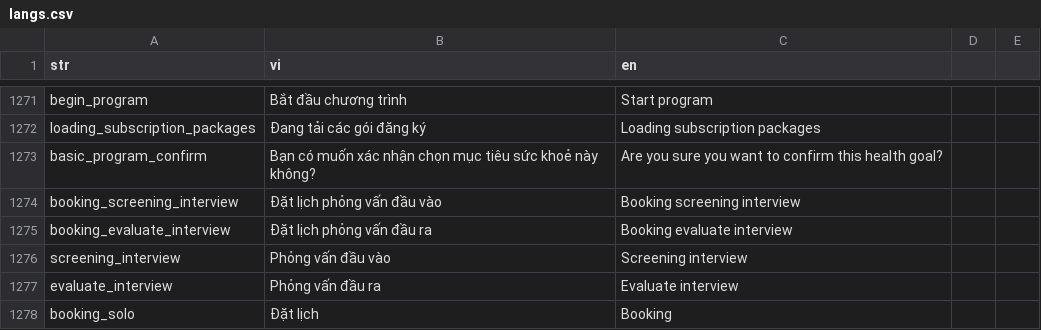
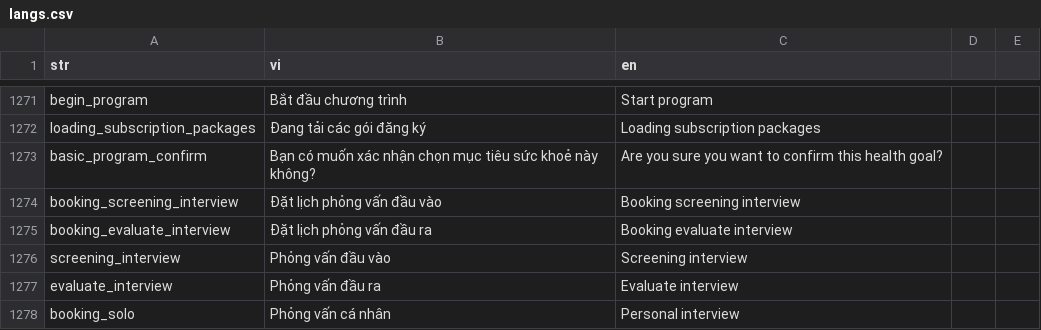
Before and after one commit to diab-machine-2/diab-flutter-mobile, a CSV file: lib/res/translations/langs.csv, drawn as a sheet; only a part is shown, gaps mark what is left out.

Commit message:
mark complete join interview activities, mark complete booking interview, change timestamp when fetch activities at home screen

```diff
--- a/lib/res/translations/langs.csv
+++ b/lib/res/translations/langs.csv
@@ -1279,2 +1279,2 @@ screening_interview,"Phỏng vấn đầu vào","Screening interview",
 evaluate_interview,"Phỏng vấn đầu ra","Evaluate interview",
-booking_solo,"Đặt lịch","Booking"
+booking_solo,"Phỏng vấn cá nhân","Personal interview"
```
Also changed, not shown: 5 other files.
